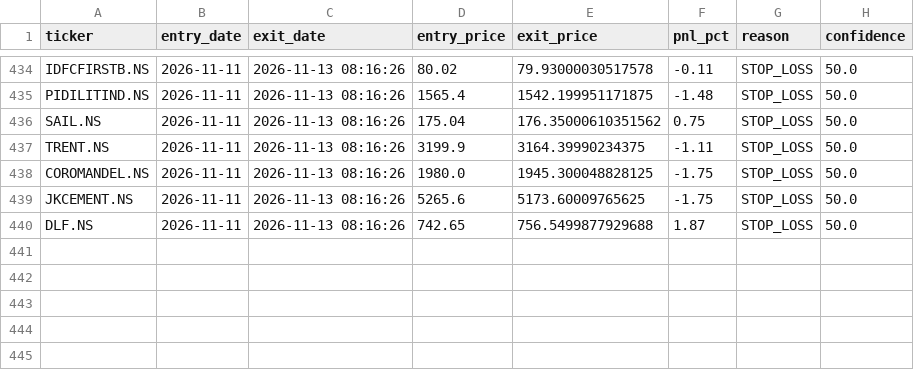
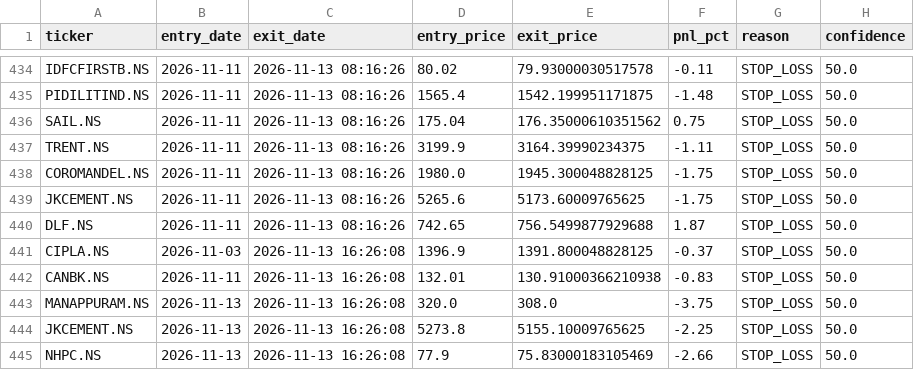
Before and after one commit to kira-stockmarket/ema-backtest, a CSV file: paper_trade_history.csv, drawn as a sheet; only a part is shown, gaps mark what is left out; the diff names each change by its address in the sheet, - before the commit and + after, or states it on an @@ line.

```diff
--- a/paper_trade_history.csv
+++ b/paper_trade_history.csv
+row 441: CIPLA.NS | 2026-11-03 | 2026-11-13 16:26:08 | 1396.9 | 1391.800048828125 | -0.37 | STOP_LOSS | 50.0
+row 442: CANBK.NS | 2026-11-11 | 2026-11-13 16:26:08 | 132.01 | 130.91000366210938 | -0.83 | STOP_LOSS | 50.0
+row 443: MANAPPURAM.NS | 2026-11-13 | 2026-11-13 16:26:08 | 320.0 | 308.0 | -3.75 | STOP_LOSS | 50.0
+row 444: JKCEMENT.NS | 2026-11-13 | 2026-11-13 16:26:08 | 5273.8 | 5155.10009765625 | -2.25 | STOP_LOSS | 50.0
+row 445: NHPC.NS | 2026-11-13 | 2026-11-13 16:26:08 | 77.9 | 75.83000183105469 | -2.66 | STOP_LOSS | 50.0
```
Also changed, not shown: nifty500_broom_breakout_results.csv, 2 other files.
